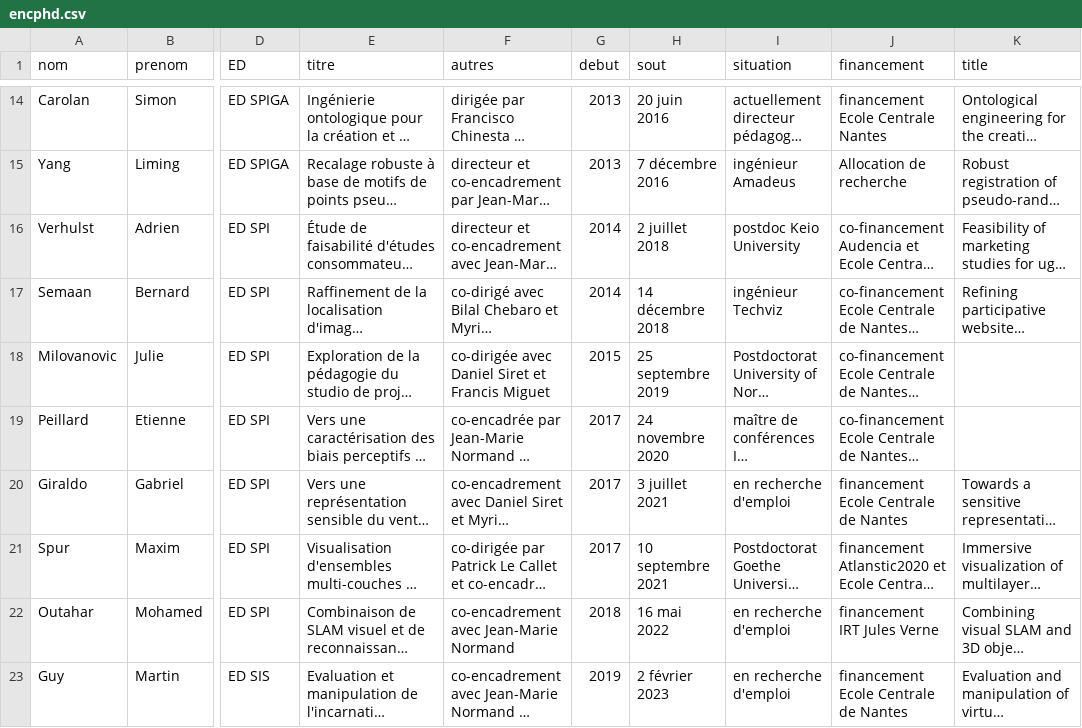
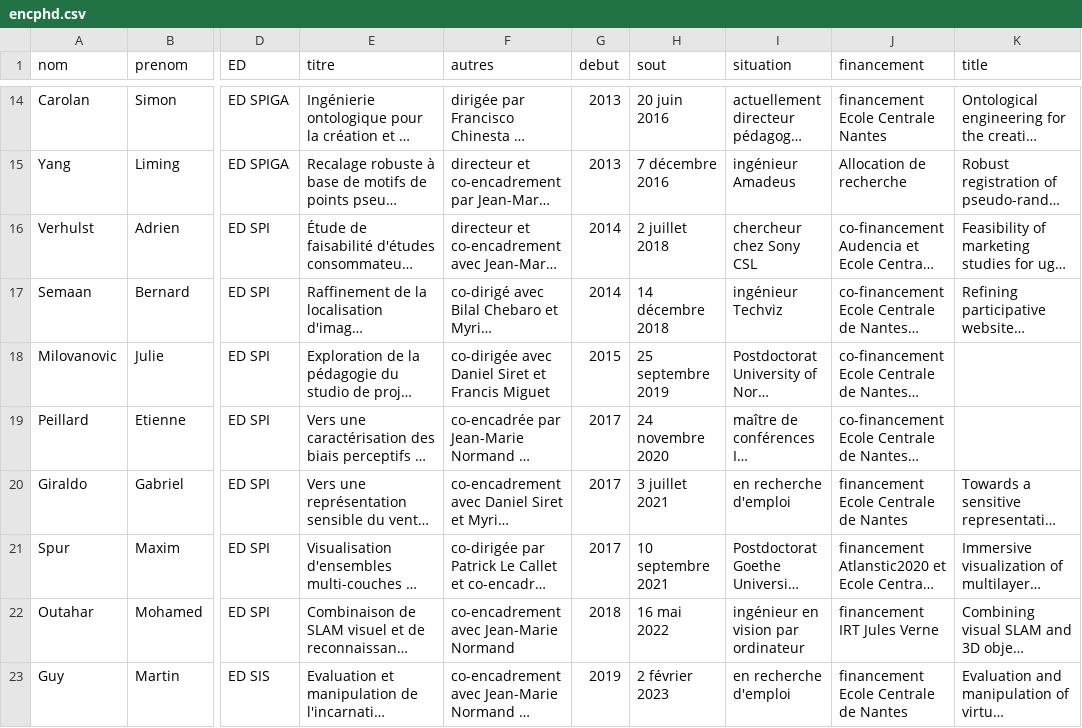
Before and after one commit to guillaumemoreau/guillaumemoreau.github.io, a CSV file: src/_data/encphd.csv, drawn as a sheet; only a part is shown, gaps mark what is left out; long unchanged cells end in …; the diff names each change by its address in the sheet, - before the commit and + after, or states it on an @@ line.

```diff
--- a/src/_data/encphd.csv
+++ b/src/_data/encphd.csv
-I16 (situation): postdoc Keio University
+I16 (situation): chercheur chez Sony CSL
-I22 (situation): en recherche d'emploi
+I22 (situation): ingénieur en vision par ordinateur
```
Also changed, not shown: 6 other files.
